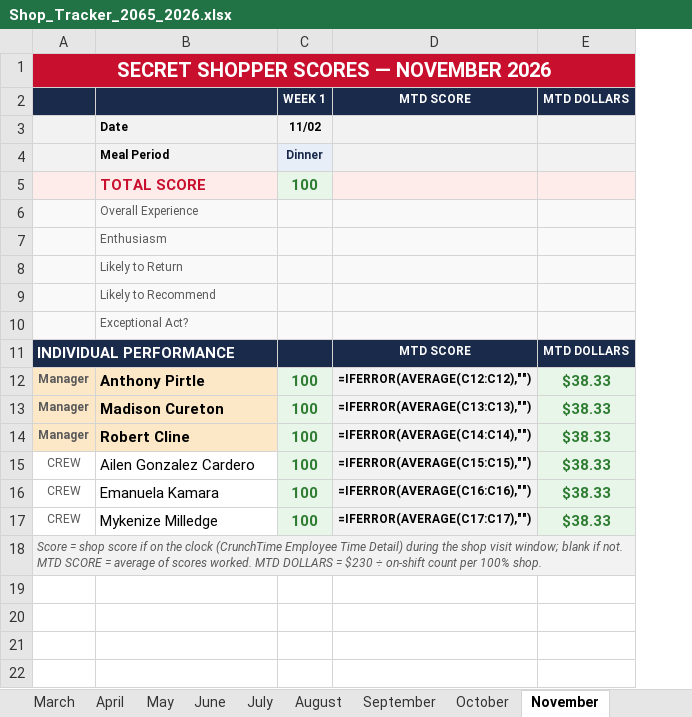
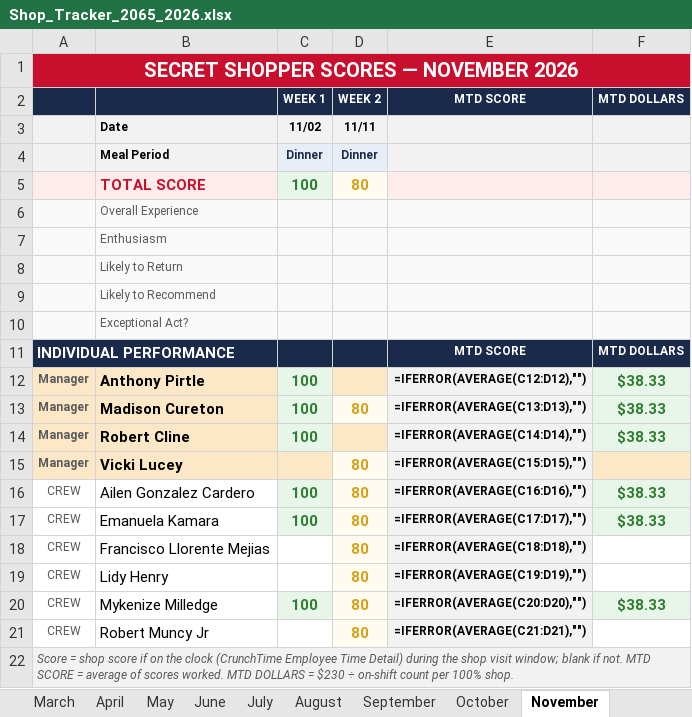
Before and after one commit to bobbycline2000/fiveguys-dashboard, an Excel workbook: Shop_Tracker_2065_2026.xlsx, sheet November, drawn as a sheet; values as stored, in another font and other column widths than the file's, no borders; formulas without a stored value are shown as written; addresses are those after the commit; the diff names each change by its address in the sheet, - before the commit and + after, or states it on an @@ line.

```diff
--- a/Shop_Tracker_2065_2026.xlsx (sheet November)
+++ b/Shop_Tracker_2065_2026.xlsx (sheet November)
+column D (WEEK 2), rows 3-13: 11/11 | Dinner | 80 |  |  |  |  |  |  |  | 80; rows 16-17: 80 | 80; row 20: 80
-E12 (MTD SCORE): =IFERROR(AVERAGE(C12:C12),"")
+E12 (MTD SCORE): =IFERROR(AVERAGE(C12:D12),"")
-E13 (MTD SCORE): =IFERROR(AVERAGE(C13:C13),"")
+E13 (MTD SCORE): =IFERROR(AVERAGE(C13:D13),"")
-E14 (MTD SCORE): =IFERROR(AVERAGE(C14:C14),"")
+E14 (MTD SCORE): =IFERROR(AVERAGE(C14:D14),"")
+row 15: Manager | Vicki Lucey |  | 80 | =IFERROR(AVERAGE(C15:D15),"")
-E16 (MTD SCORE): =IFERROR(AVERAGE(C15:C15),"")
+E16 (MTD SCORE): =IFERROR(AVERAGE(C16:D16),"")
-E17 (MTD SCORE): =IFERROR(AVERAGE(C16:C16),"")
+E17 (MTD SCORE): =IFERROR(AVERAGE(C17:D17),"")
+row 18: CREW | Francisco Llorente Mejias |  | 80 | =IFERROR(AVERAGE(C18:D18),"")
+row 19: CREW | Lidy Henry |  | 80 | =IFERROR(AVERAGE(C19:D19),"")
-E20 (MTD SCORE): =IFERROR(AVERAGE(C17:C17),"")
+E20 (MTD SCORE): =IFERROR(AVERAGE(C20:D20),"")
+row 21: CREW | Robert Muncy Jr |  | 80 | =IFERROR(AVERAGE(C21:D21),"")
```
Also changed, not shown: sheet Q4 Summary, safe_drawer_log.xlsx, 28 other files.
